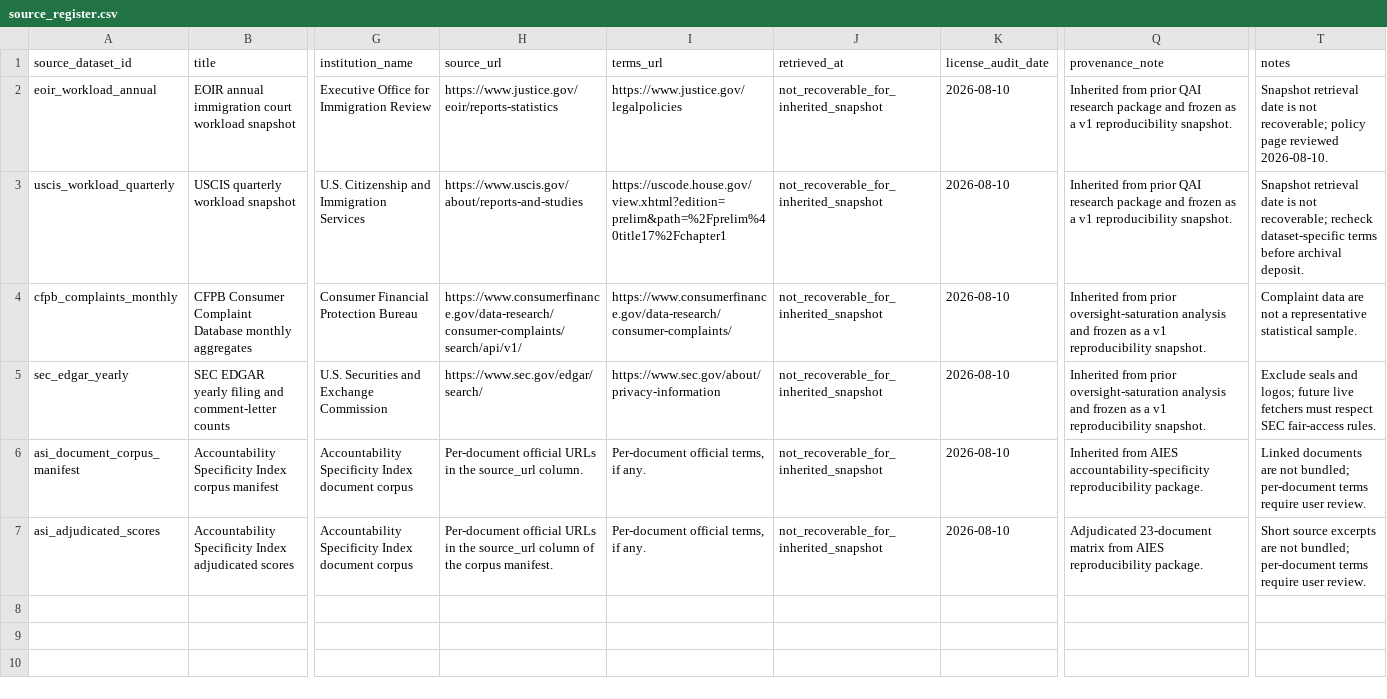
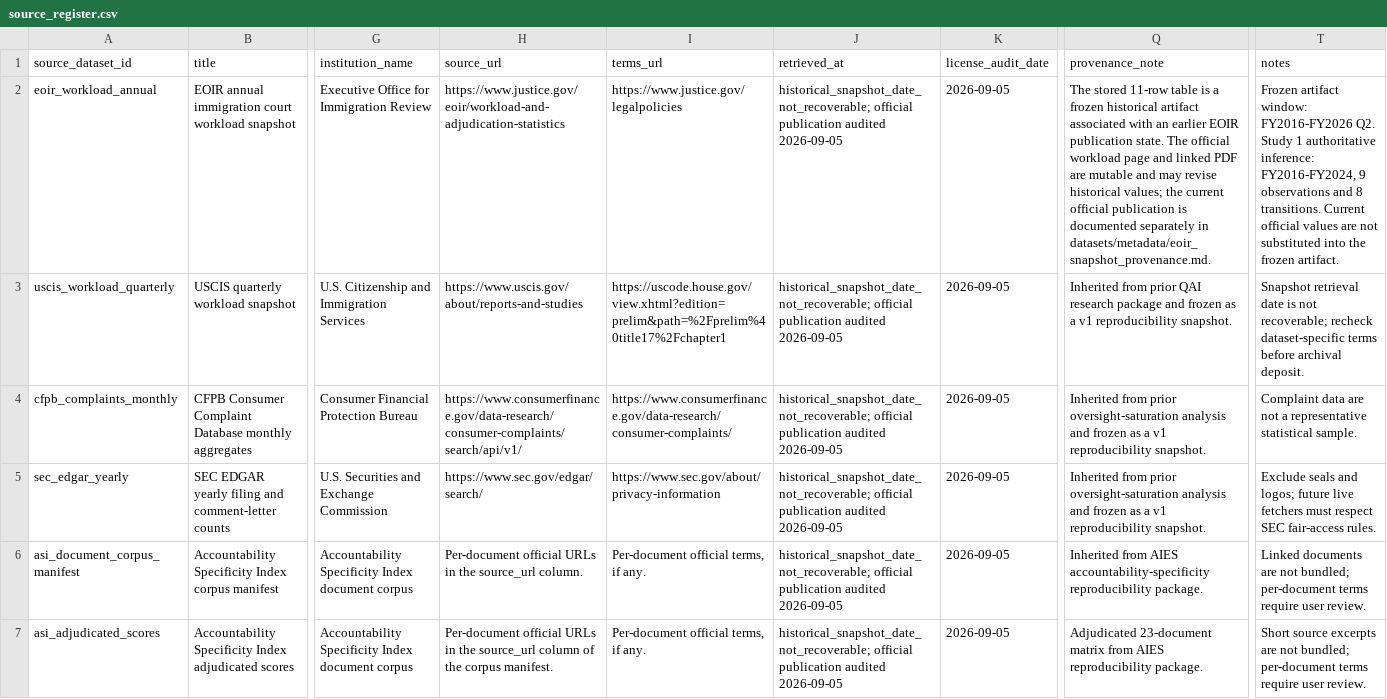
Before and after one commit to SilverCoin256/open-institutional-capacity-observatory, a CSV file: datasets/metadata/source_register.csv, drawn as a sheet; only a part is shown, gaps mark what is left out; the diff names each change by its address in the sheet, - before the commit and + after, or states it on an @@ line.

Commit message:
release: finalize OICO v1.1.1 freeze

```diff
--- a/datasets/metadata/source_register.csv
+++ b/datasets/metadata/source_register.csv
-H2 (source_url): https://www.justice.gov/eoir/reports-statistics
+H2 (source_url): https://www.justice.gov/eoir/workload-and-adjudication-statistics
-J2:J7 (retrieved_at): not_recoverable_for_inherited_snapshot
+J2:J7 (retrieved_at): historical_snapshot_date_not_recoverable; official publication audited 2026-09-05
-K2:K7 (license_audit_date): 2026-08-10
+K2:K7 (license_audit_date): 2026-09-05
-Q2 (provenance_note): Inherited from prior QAI research package and frozen as a v1 reproducibility snapshot.
+Q2 (provenance_note): The stored 11-row table is a frozen historical artifact associated with an earlier EOIR publication state. The official workload page and linked PDF are mutable and may revise historical values; the current official publication is documented separately in datasets/metadata/eoir_snapshot_provenance.md.
-T2 (notes): Snapshot retrieval date is not recoverable; policy page reviewed 2026-08-10.
+T2 (notes): Frozen artifact window: FY2016-FY2026 Q2. Study 1 authoritative inference: FY2016-FY2024, 9 observations and 8 transitions. Current official values are not substituted into the frozen artifact.
```
Also changed, not shown: 34 other files.
